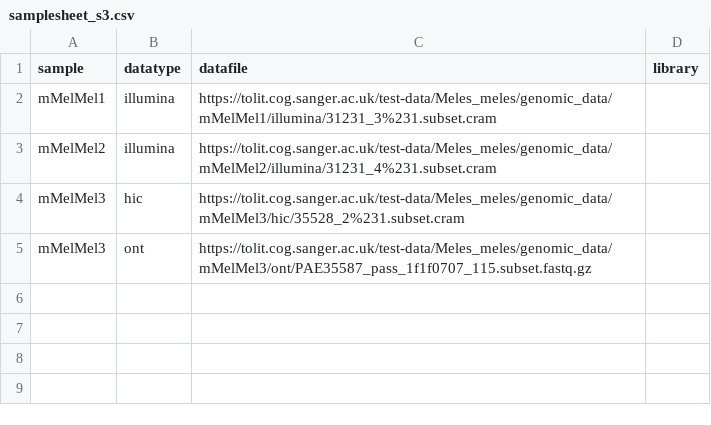
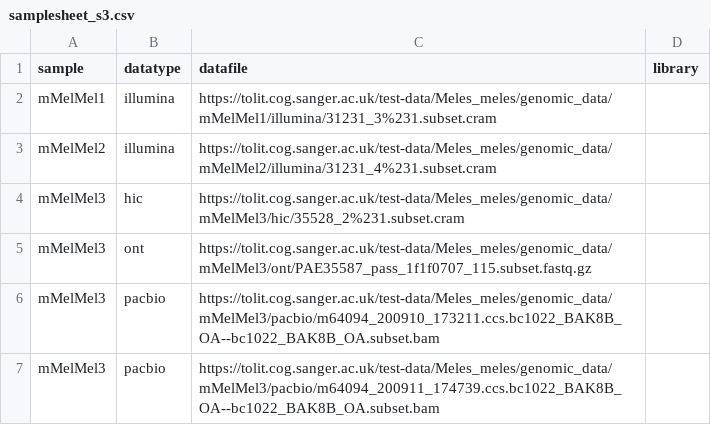
Before and after one commit to sanger-tol/readmapping, a CSV file: assets/samplesheet_s3.csv, drawn as a sheet.

```diff
--- a/assets/samplesheet_s3.csv
+++ b/assets/samplesheet_s3.csv
@@ -5 +5,3 @@ mMelMel3,hic,https://tolit.cog.sanger.ac.uk/test-data/Meles_meles/genomic_data/m
 mMelMel3,ont,https://tolit.cog.sanger.ac.uk/test-data/Meles_meles/genomic_data/mMelMel3/ont/PAE35587_pass_1f1f0707_115.subset.fastq.gz,
+mMelMel3,pacbio,https://tolit.cog.sanger.ac.uk/test-data/Meles_meles/genomic_data/mMelMel3/pacbio/m64094_200910_173211.ccs.bc1022_BAK8B_OA--bc1022_BAK8B_OA.subset.bam,
+mMelMel3,pacbio,https://tolit.cog.sanger.ac.uk/test-data/Meles_meles/genomic_data/mMelMel3/pacbio/m64094_200911_174739.ccs.bc1022_BAK8B_OA--bc1022_BAK8B_OA.subset.bam,
```
Also changed, not shown: assets/samplesheet.csv.
